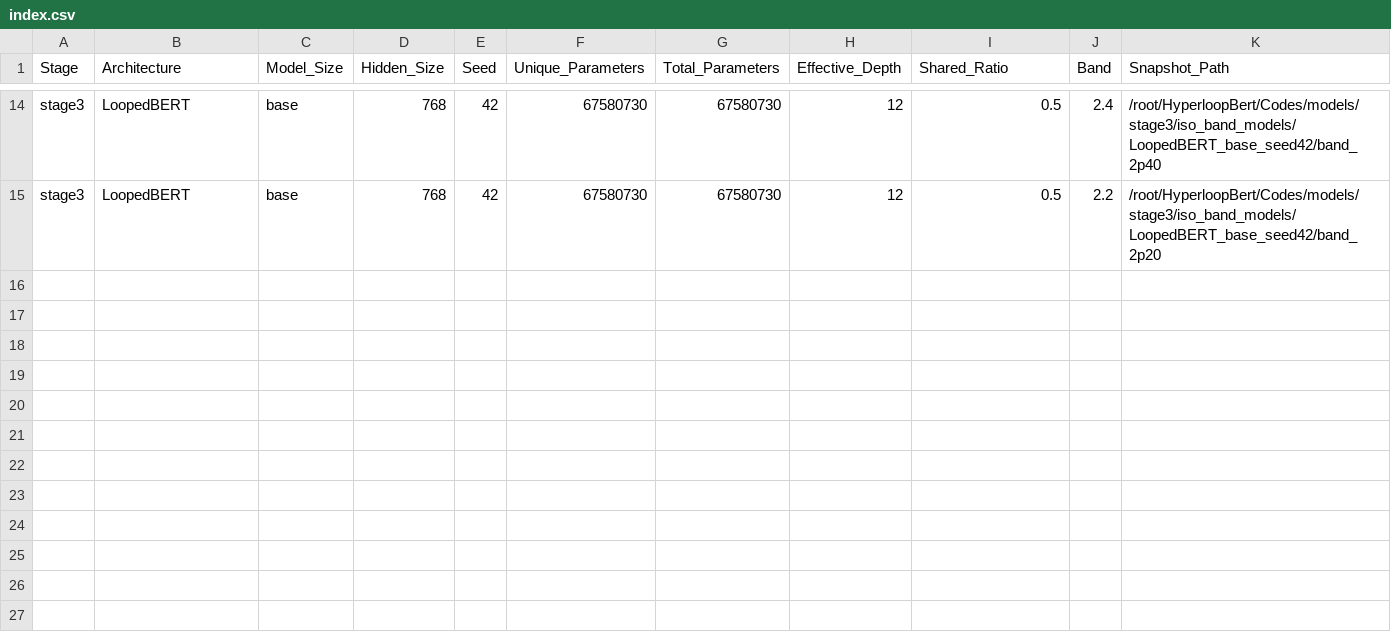
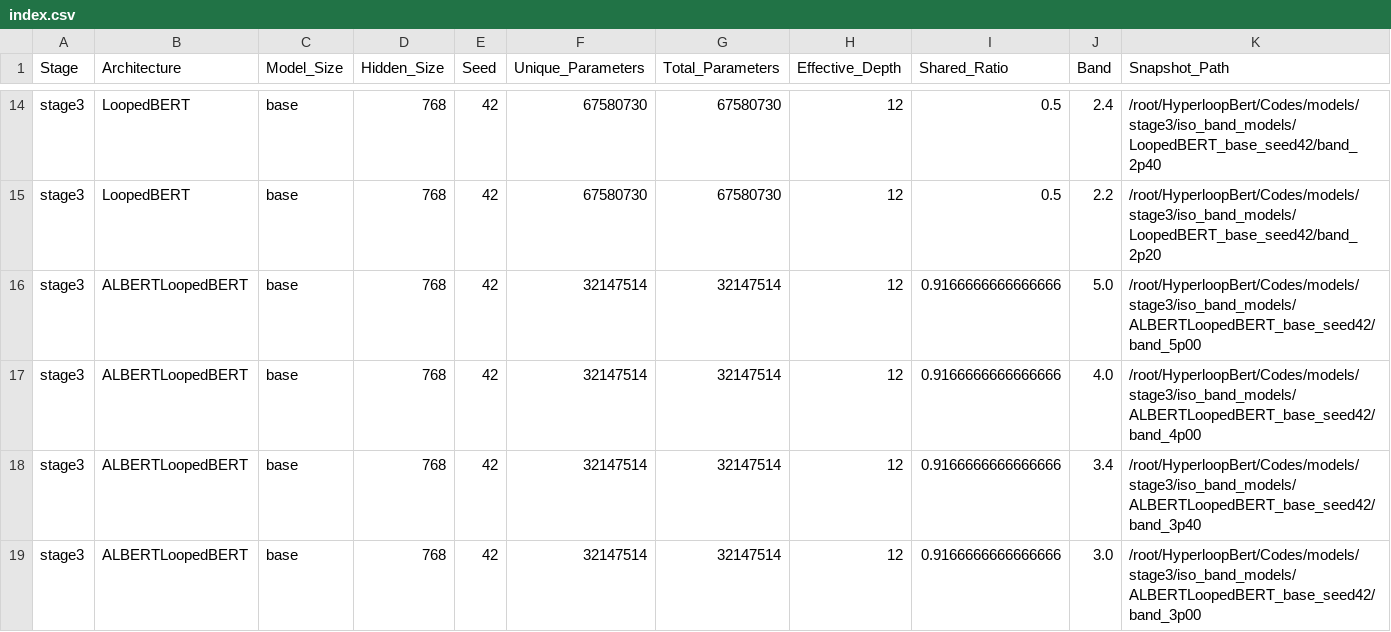
Before and after one commit to DevDaring/HyperloopBert, a CSV file: Codes/results/stage3/iso_checkpoints/index.csv, drawn as a sheet; only a part is shown, gaps mark what is left out; rows hold the shown columns only; the diff names each change by its address in the sheet, - before the commit and + after, or states it on an @@ line.

Commit message:
auto: results/code sync 2026-07-28T08:36:15Z (2 files)

```diff
--- a/Codes/results/stage3/iso_checkpoints/index.csv
+++ b/Codes/results/stage3/iso_checkpoints/index.csv
+row 16: stage3 | ALBERTLoopedBERT | base | 768 | 42 | 32147514 | 32147514 | 12 | 0.9166666666666666 | 5.0 | /root/HyperloopBert/Codes/models/stage3/iso_band_models/ALBERTLoopedBERT_base_seed42/band_5p00
+row 17: stage3 | ALBERTLoopedBERT | base | 768 | 42 | 32147514 | 32147514 | 12 | 0.9166666666666666 | 4.0 | /root/HyperloopBert/Codes/models/stage3/iso_band_models/ALBERTLoopedBERT_base_seed42/band_4p00
+row 18: stage3 | ALBERTLoopedBERT | base | 768 | 42 | 32147514 | 32147514 | 12 | 0.9166666666666666 | 3.4 | /root/HyperloopBert/Codes/models/stage3/iso_band_models/ALBERTLoopedBERT_base_seed42/band_3p40
+row 19: stage3 | ALBERTLoopedBERT | base | 768 | 42 | 32147514 | 32147514 | 12 | 0.9166666666666666 | 3.0 | /root/HyperloopBert/Codes/models/stage3/iso_band_models/ALBERTLoopedBERT_base_seed42/band_3p00
```
Also changed, not shown: Codes/results/stage3/mlm/summary_table.csv.
